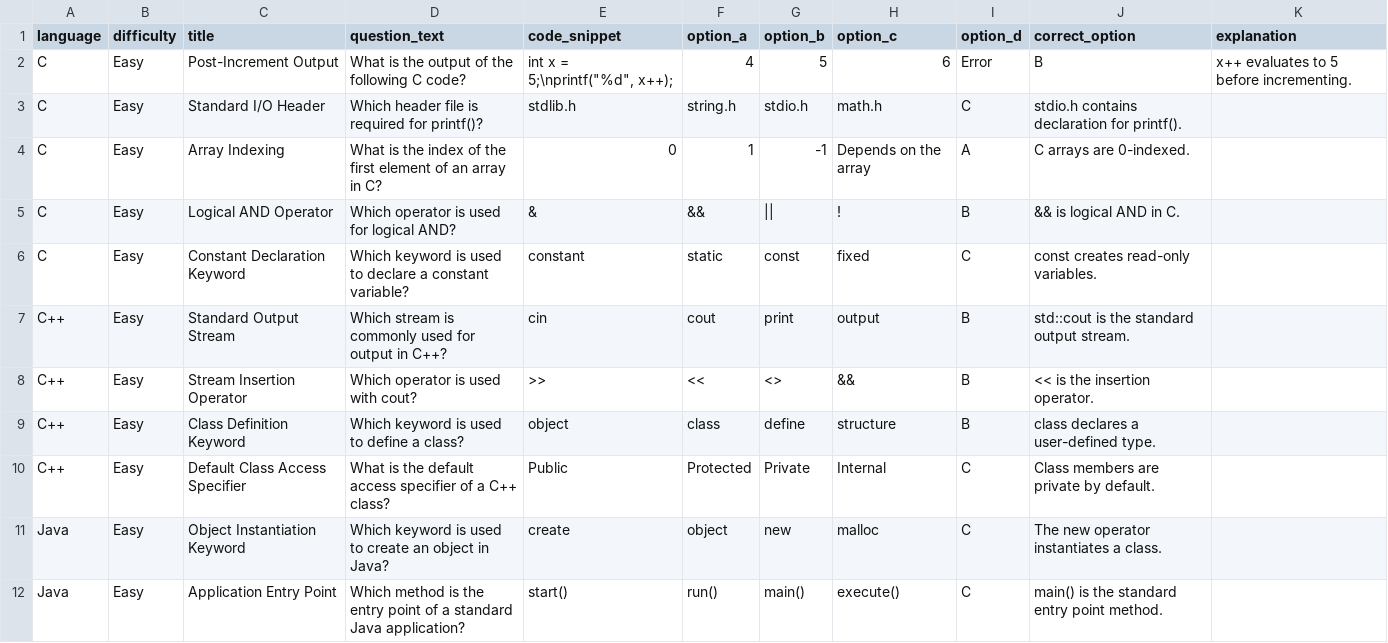
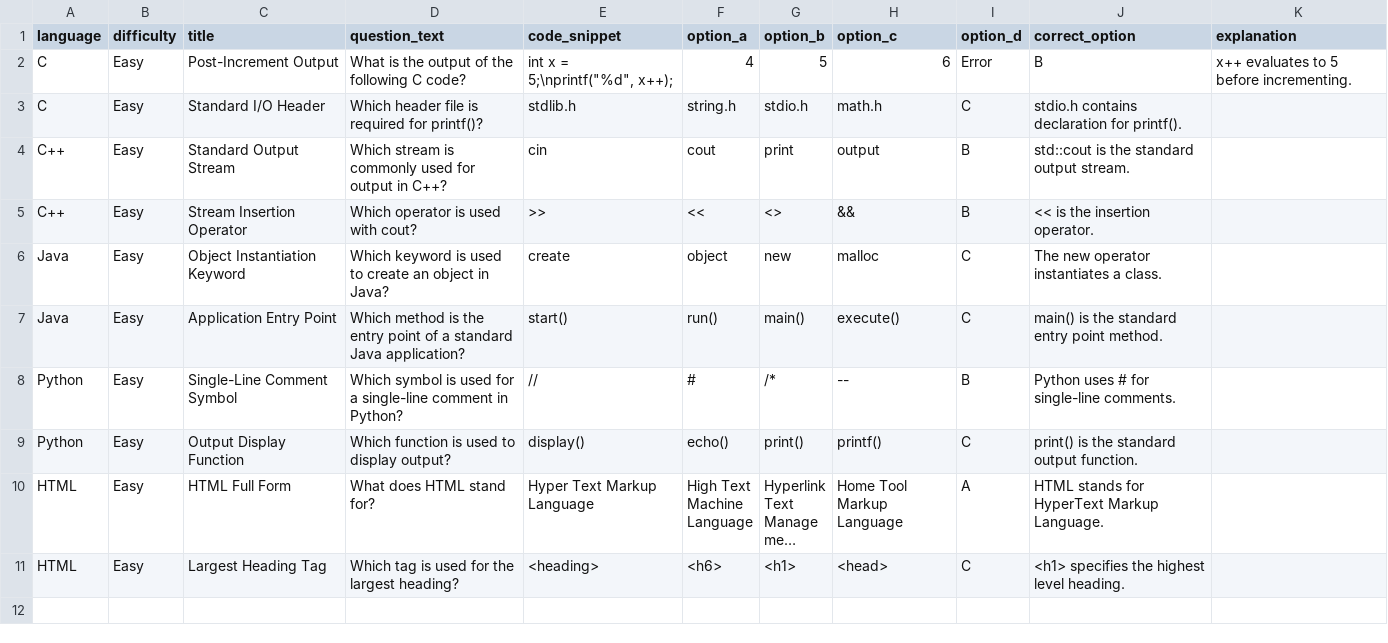
Before and after one commit to zshaikh8963-lab/Bug-Hunt, a CSV file: ROUND_1_MCQ_SAMPLE.csv, drawn as a sheet; only a part is shown; the shorter side is filled out with more unchanged rows; long unchanged cells end in …; the diff covers the shown part only; the diff names each change by its address in the sheet, - before the commit and + after, or states it on an @@ line.

```diff
--- a/ROUND_1_MCQ_SAMPLE.csv
+++ b/ROUND_1_MCQ_SAMPLE.csv
-row 4: C | Easy | Array Indexing | What is the index of the first element of an array in C? | 0 | 1 | -1 | Depends on the array | A | C arrays are 0-indexed.
-row 5: C | Easy | Logical AND Operator | Which operator is used for logical AND? | & | && | || | ! | B | && is logical AND in C.
-row 6: C | Easy | Constant Declaration Keyword | Which keyword is used to declare a constant variable? | constant | static | const | fixed | C | const creates read-only variables.
-row 9: C++ | Easy | Class Definition Keyword | Which keyword is used to define a class? | object | class | define | structure | B | class declares a user-defined type.
-row 10: C++ | Easy | Default Class Access Specifier | What is the default access specifier of a C++ class? | Public | Protected | Private | Internal | C | Class members are private by default.
```
Also changed, not shown: 5 removed rows elsewhere in this file, 3 other files.
